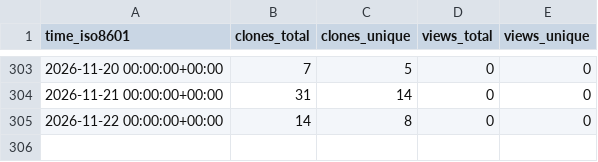
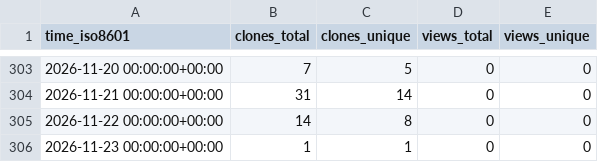
Before and after one commit to EarthSciML/UrbanCanopy.jl, a CSV file: EarthSciML/UrbanCanopy.jl/ghrs-data/views_clones_aggregate.csv, drawn as a sheet; only a part is shown, gaps mark what is left out; the diff names each change by its address in the sheet, - before the commit and + after, or states it on an @@ line.

```diff
--- a/EarthSciML/UrbanCanopy.jl/ghrs-data/views_clones_aggregate.csv
+++ b/EarthSciML/UrbanCanopy.jl/ghrs-data/views_clones_aggregate.csv
+row 306: 2026-11-23 00:00:00+00:00 | 1 | 1 | 0 | 0
```
Also changed, not shown: 1 other file.
